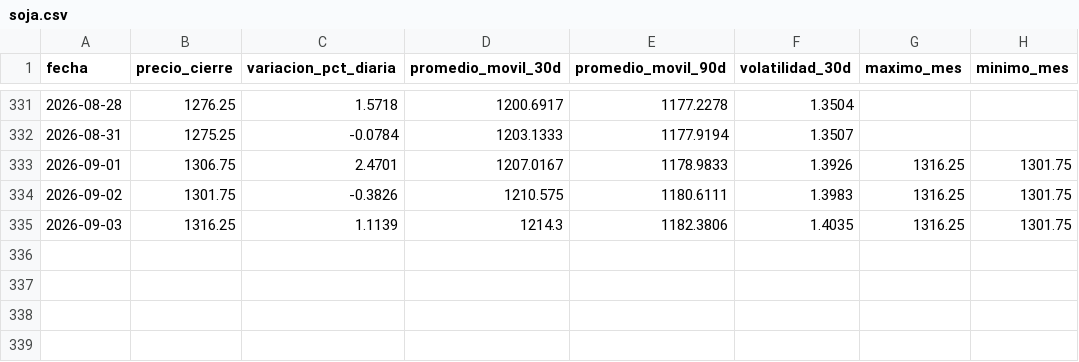
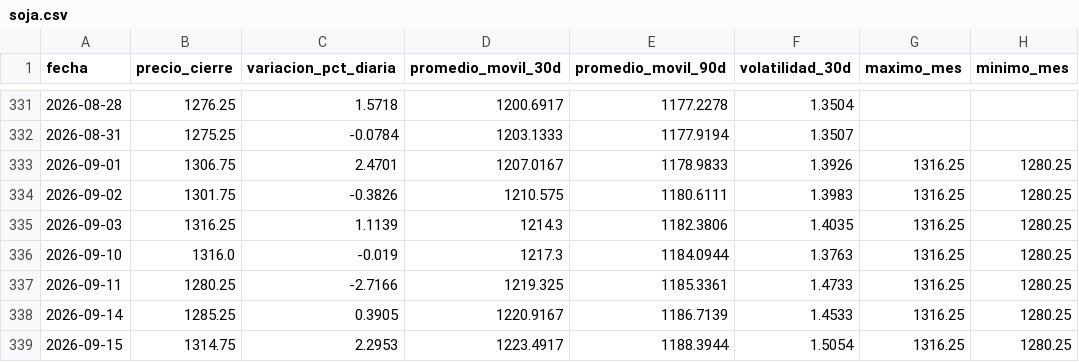
Before and after one commit to lucxzs/analysis-commodities-bi, a CSV file: data/soja.csv, drawn as a sheet; only a part is shown, gaps mark what is left out.

```diff
--- a/data/soja.csv
+++ b/data/soja.csv
@@ -332,4 +332,8 @@ fecha,precio_cierre,variacion_pct_diaria,promedio_movil_30d,promedio_movil_90d,v
 2026-08-31,1275.25,-0.0784,1203.1333,1177.9194,1.3507,,
-2026-09-01,1306.75,2.4701,1207.0167,1178.9833,1.3926,1316.25,1301.75
-2026-09-02,1301.75,-0.3826,1210.575,1180.6111,1.3983,1316.25,1301.75
-2026-09-03,1316.25,1.1139,1214.3,1182.3806,1.4035,1316.25,1301.75
+2026-09-01,1306.75,2.4701,1207.0167,1178.9833,1.3926,1316.25,1280.25
+2026-09-02,1301.75,-0.3826,1210.575,1180.6111,1.3983,1316.25,1280.25
+2026-09-03,1316.25,1.1139,1214.3,1182.3806,1.4035,1316.25,1280.25
+2026-09-10,1316.0,-0.019,1217.3,1184.0944,1.3763,1316.25,1280.25
+2026-09-11,1280.25,-2.7166,1219.325,1185.3361,1.4733,1316.25,1280.25
+2026-09-14,1285.25,0.3905,1220.9167,1186.7139,1.4533,1316.25,1280.25
+2026-09-15,1314.75,2.2953,1223.4917,1188.3944,1.5054,1316.25,1280.25
```
Also changed, not shown: data/maiz.csv, data/trigo.csv.
